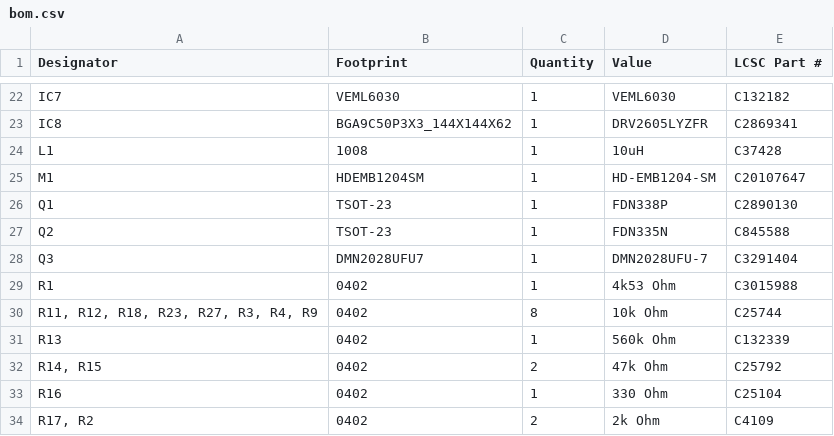
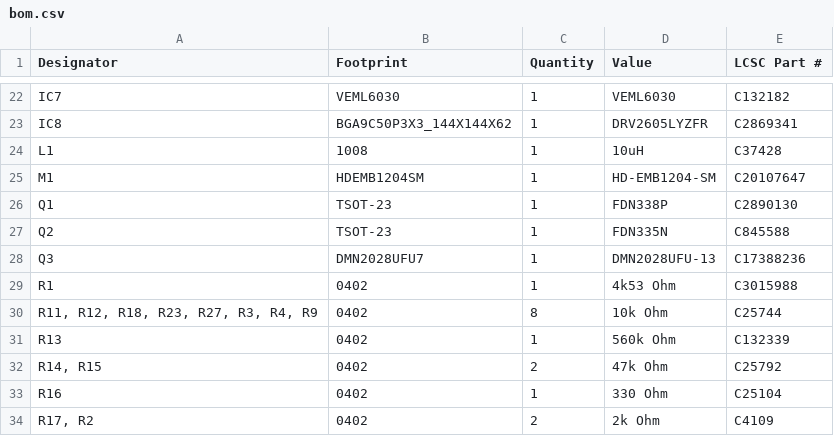
Before and after one commit to fbois5555-commits/Projet_Smilewatch, a CSV file: Kicad/Carte_V2/production/bom.csv, drawn as a sheet; only a part is shown, gaps mark what is left out.

```diff
--- a/Kicad/Carte_V2/production/bom.csv
+++ b/Kicad/Carte_V2/production/bom.csv
@@ -27,3 +27,3 @@ Q1,TSOT-23,1,FDN338P,C2890130
 Q2,TSOT-23,1,FDN335N,C845588
-Q3,DMN2028UFU7,1,DMN2028UFU-7,C3291404
+Q3,DMN2028UFU7,1,DMN2028UFU-13,C17388236
 R1,0402,1,4k53 Ohm,C3015988
```
Also changed, not shown: Kicad/Carte_V2/Carte_V2.csv, audits/Kicad/Carte_V2/production/bom.csv, 42 other files.
